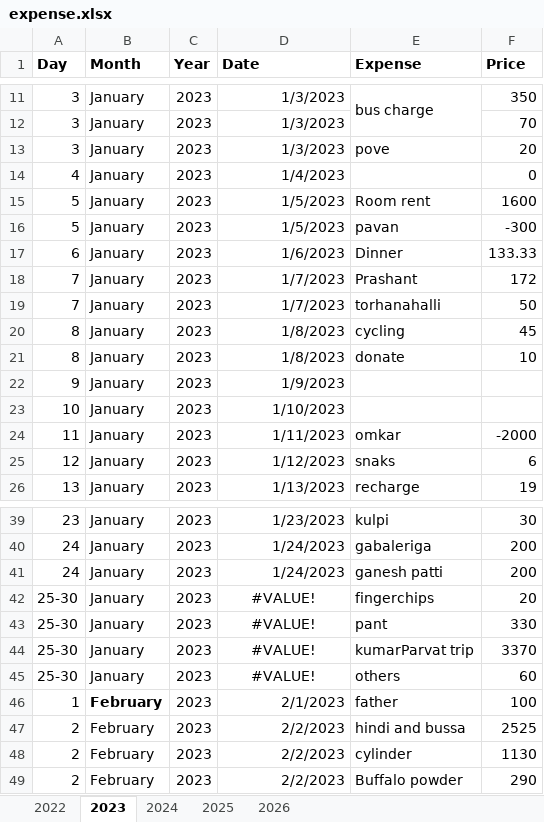
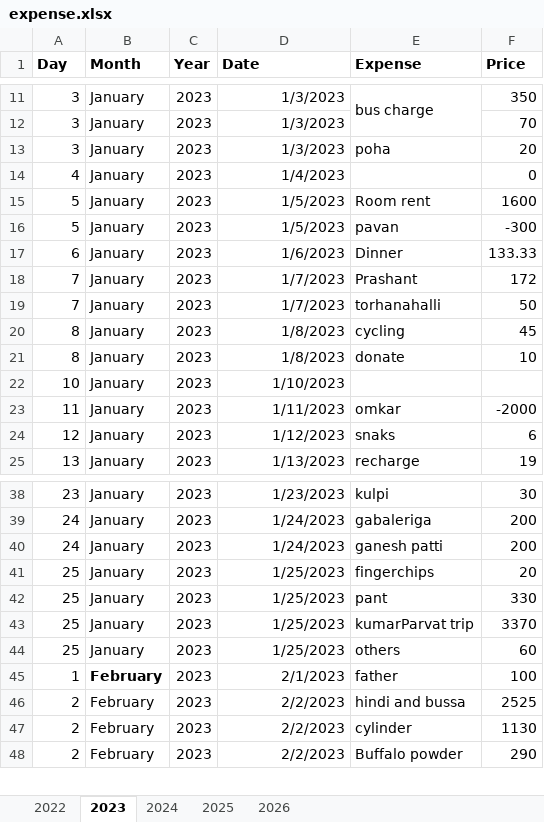
Before and after one commit to Shrijadhav10/financer_ai, an Excel workbook: expense.xlsx, sheet 2023, drawn as a sheet; only a part is shown, gaps mark what is left out; values as stored, in another font and other column widths than the file's, no borders; removed rows and columns are numbered as before the commit, all else as after; the diff names each change by its address in the sheet, - before the commit and + after, or states it on an @@ line.

```diff
--- a/expense.xlsx (sheet 2023)
+++ b/expense.xlsx (sheet 2023)
-E13 (Expense): pove
+E13 (Expense): poha
-row 22: 9 | January | 2023 | 1/9/2023
-A41:A44 (Day): 25-30
+A41:A44 (Day): 25
-D41:D44 (Date): #VALUE!
+D41:D44 (Date): 1/25/2023
-D41:D44 alignment: center
+D41:D44 alignment: right
```
Also changed, not shown: sheet 2022, formulas that keep their value, 7 other files.
